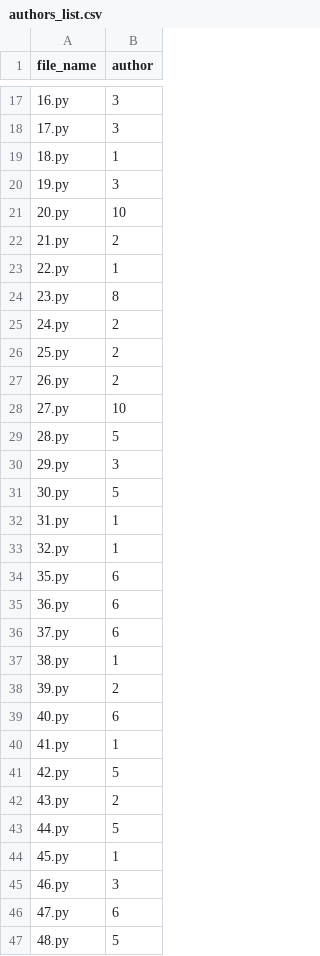
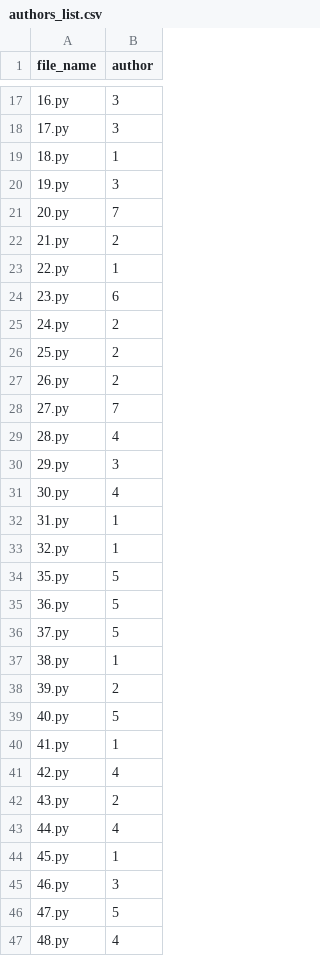
Before and after one commit to Shristy2404/plagiarism-checker, a CSV file: authors_list.csv, drawn as a sheet; only a part is shown, gaps mark what is left out; the diff covers the shown part only.

Commit message:
Serialize class names in author list

```diff
--- a/authors_list.csv
+++ b/authors_list.csv
@@ -20,6 +20,6 @@ file_name,author
 19.py,3
-20.py,10
+20.py,7
 21.py,2
 22.py,1
-23.py,8
+23.py,6
 24.py,2
@@ -27,21 +27,21 @@ file_name,author
 26.py,2
-27.py,10
-28.py,5
+27.py,7
+28.py,4
 29.py,3
-30.py,5
+30.py,4
 31.py,1
 32.py,1
-35.py,6
-36.py,6
-37.py,6
+35.py,5
+36.py,5
+37.py,5
 38.py,1
 39.py,2
-40.py,6
+40.py,5
 41.py,1
-42.py,5
+42.py,4
 43.py,2
-44.py,5
+44.py,4
 45.py,1
 46.py,3
-47.py,6
-48.py,5
+47.py,5
+48.py,4
```
Also changed, not shown: 48 edited cells elsewhere in this file.
